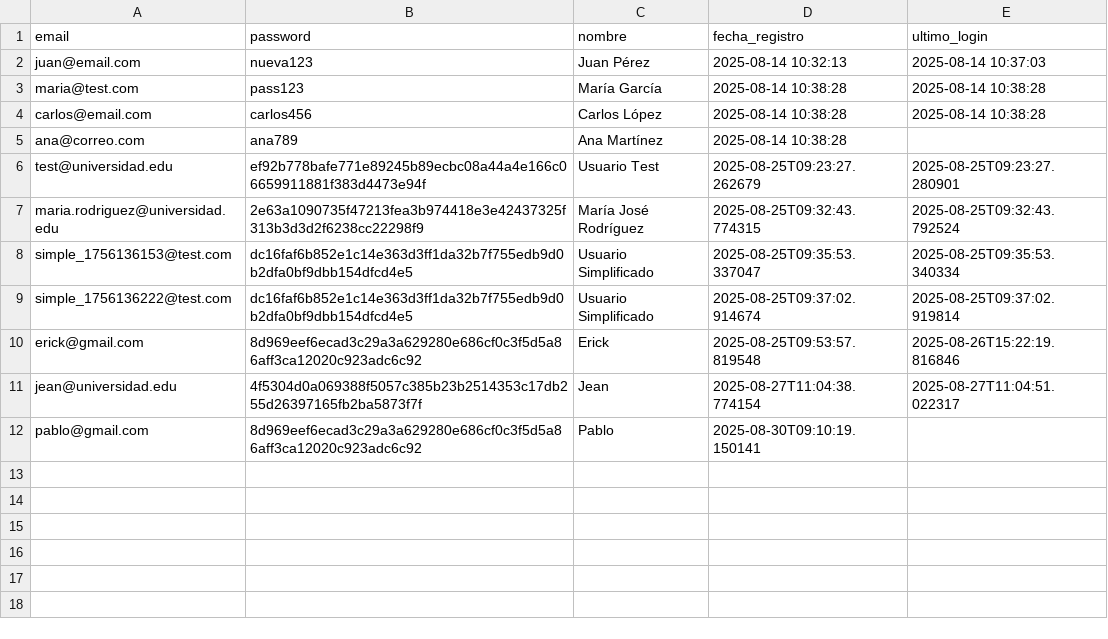
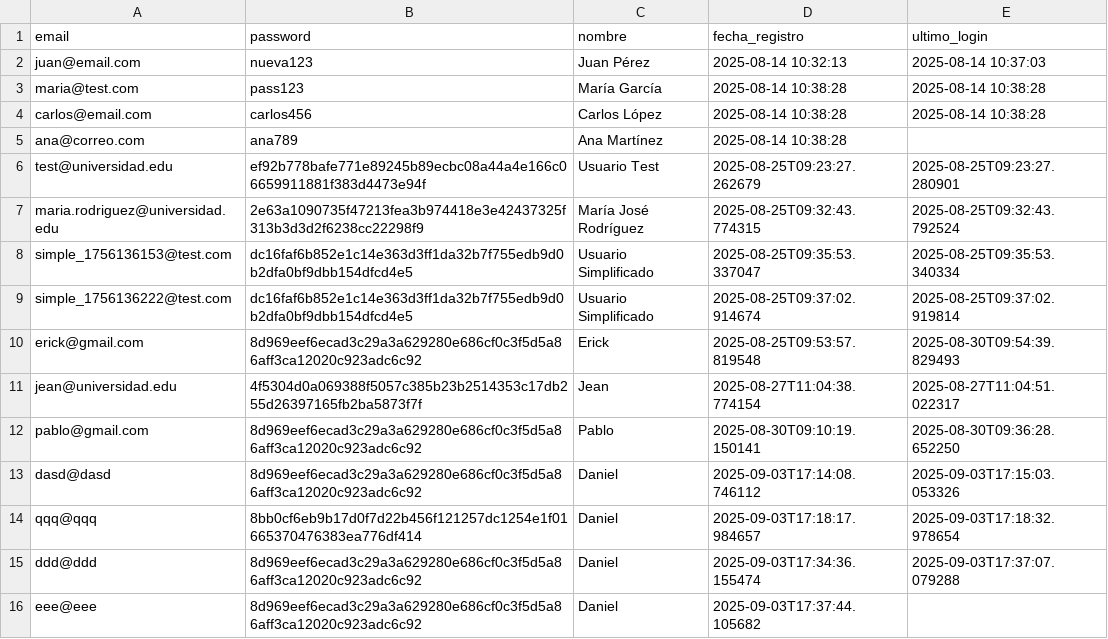
Before and after one commit to Armoon01/Proyecto-Estructuras-de-Datos, a CSV file: Data/clientes.csv, drawn as a sheet.

```diff
--- a/Data/clientes.csv
+++ b/Data/clientes.csv
@@ -9,4 +9,8 @@ simple_1756136153@test.com,dc16faf6b852e1c14e363d3ff1da32b7f755edb9d0b2dfa0bf9db
 simple_1756136222@test.com,dc16faf6b852e1c14e363d3ff1da32b7f755edb9d0b2dfa0bf9dbb154dfcd4e5,Usuario Simplificado,2025-08-25T09:37:02.914674,2025-08-25T09:37:02.919814
-erick@gmail.com,8d969eef6ecad3c29a3a629280e686cf0c3f5d5a86aff3ca12020c923adc6c92,Erick,2025-08-25T09:53:57.819548,2025-08-26T15:22:19.816846
+erick@gmail.com,8d969eef6ecad3c29a3a629280e686cf0c3f5d5a86aff3ca12020c923adc6c92,Erick,2025-08-25T09:53:57.819548,2025-08-30T09:54:39.829493
 jean@universidad.edu,4f5304d0a069388f5057c385b23b2514353c17db255d26397165fb2ba5873f7f,Jean,2025-08-27T11:04:38.774154,2025-08-27T11:04:51.022317
-pablo@gmail.com,8d969eef6ecad3c29a3a629280e686cf0c3f5d5a86aff3ca12020c923adc6c92,Pablo,2025-08-30T09:10:19.150141,
+pablo@gmail.com,8d969eef6ecad3c29a3a629280e686cf0c3f5d5a86aff3ca12020c923adc6c92,Pablo,2025-08-30T09:10:19.150141,2025-08-30T09:36:28.652250
+dasd@dasd,8d969eef6ecad3c29a3a629280e686cf0c3f5d5a86aff3ca12020c923adc6c92,Daniel,2025-09-03T17:14:08.746112,2025-09-03T17:15:03.053326
+qqq@qqq,8bb0cf6eb9b17d0f7d22b456f121257dc1254e1f01665370476383ea776df414,Daniel,2025-09-03T17:18:17.984657,2025-09-03T17:18:32.978654
+ddd@ddd,8d969eef6ecad3c29a3a629280e686cf0c3f5d5a86aff3ca12020c923adc6c92,Daniel,2025-09-03T17:34:36.155474,2025-09-03T17:37:07.079288
+eee@eee,8d969eef6ecad3c29a3a629280e686cf0c3f5d5a86aff3ca12020c923adc6c92,Daniel,2025-09-03T17:37:44.105682,
```
Also changed, not shown: Data/ordenes.csv, Data/transacciones.csv, 9 other files.
